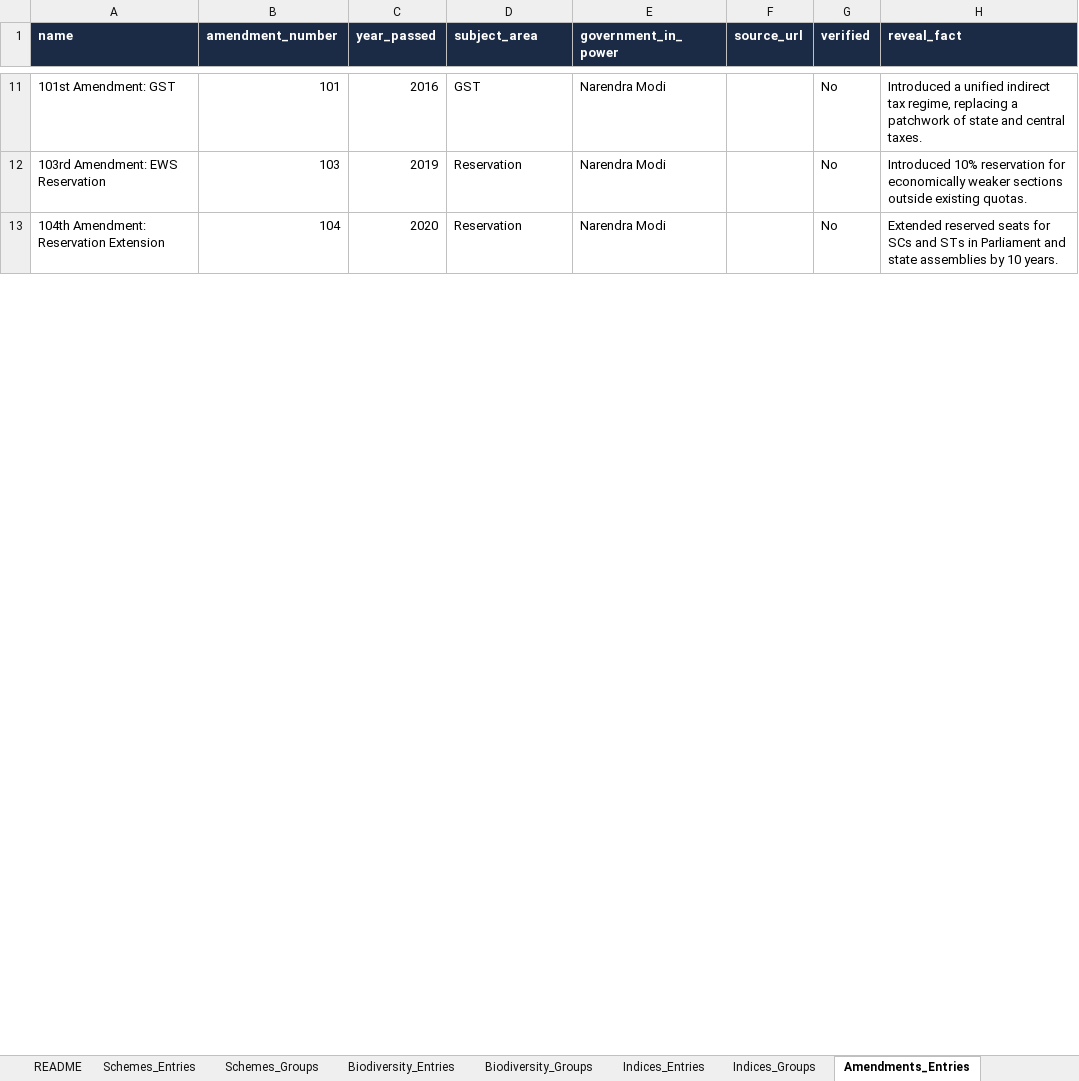
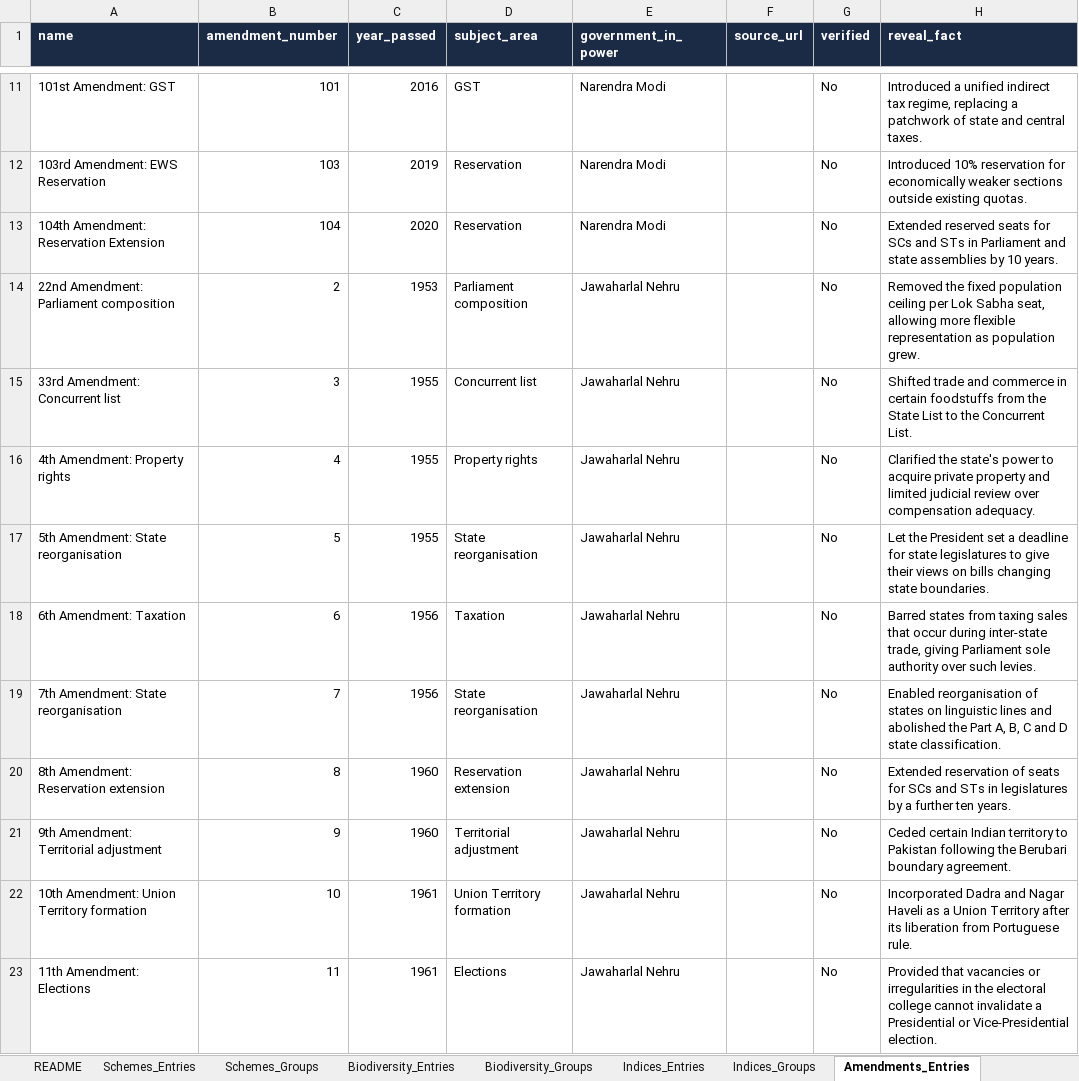
Before and after one commit to parthb20/gazette, an Excel workbook: database/gazette_database.xlsx, sheet Amendments_Entries, drawn as a sheet; only a part is shown, gaps mark what is left out; values as stored, in another font and other column widths than the file's, no borders; the diff covers the shown part only; the diff names each change by its address in the sheet, - before the commit and + after, or states it on an @@ line.

```diff
--- a/database/gazette_database.xlsx (sheet Amendments_Entries)
+++ b/database/gazette_database.xlsx (sheet Amendments_Entries)
+row 14: 22nd Amendment: Parliament composition | 2 | 1953 | Parliament composition | Jawaharlal Nehru |  | No | Removed the fixed population ceiling per Lok Sabha seat, allowing more flexible representation as population grew.
+row 15: 33rd Amendment: Concurrent list | 3 | 1955 | Concurrent list | Jawaharlal Nehru |  | No | Shifted trade and commerce in certain foodstuffs from the State List to the Concurrent List.
+row 16: 4th Amendment: Property rights | 4 | 1955 | Property rights | Jawaharlal Nehru |  | No | Clarified the state's power to acquire private property and limited judicial review over compensation adequacy.
+row 17: 5th Amendment: State reorganisation | 5 | 1955 | State reorganisation | Jawaharlal Nehru |  | No | Let the President set a deadline for state legislatures to give their views on bills changing state boundaries.
+row 18: 6th Amendment: Taxation | 6 | 1956 | Taxation | Jawaharlal Nehru |  | No | Barred states from taxing sales that occur during inter-state trade, giving Parliament sole authority over such levies.
+row 19: 7th Amendment: State reorganisation | 7 | 1956 | State reorganisation | Jawaharlal Nehru |  | No | Enabled reorganisation of states on linguistic lines and abolished the Part A, B, C and D state classification.
+row 20: 8th Amendment: Reservation extension | 8 | 1960 | Reservation extension | Jawaharlal Nehru |  | No | Extended reservation of seats for SCs and STs in legislatures by a further ten years.
+row 21: 9th Amendment: Territorial adjustment | 9 | 1960 | Territorial adjustment | Jawaharlal Nehru |  | No | Ceded certain Indian territory to Pakistan following the Berubari boundary agreement.
+row 22: 10th Amendment: Union Territory formation | 10 | 1961 | Union Territory formation | Jawaharlal Nehru |  | No | Incorporated Dadra and Nagar Haveli as a Union Territory after its liberation from Portuguese rule.
+row 23: 11th Amendment: Elections | 11 | 1961 | Elections | Jawaharlal Nehru |  | No | Provided that vacancies or irregularities in the electoral college cannot invalidate a Presidential or Vice-Presidential election.
```
Also changed, not shown: 84 added rows elsewhere in this sheet, sheet Biodiversity_Entries, sheet Schemes_Entries, sheet Rivers_Entries, sheet History_Entries, sheet Schemes_Groups, sheet Biodiversity_Groups, 10 more sheets.
